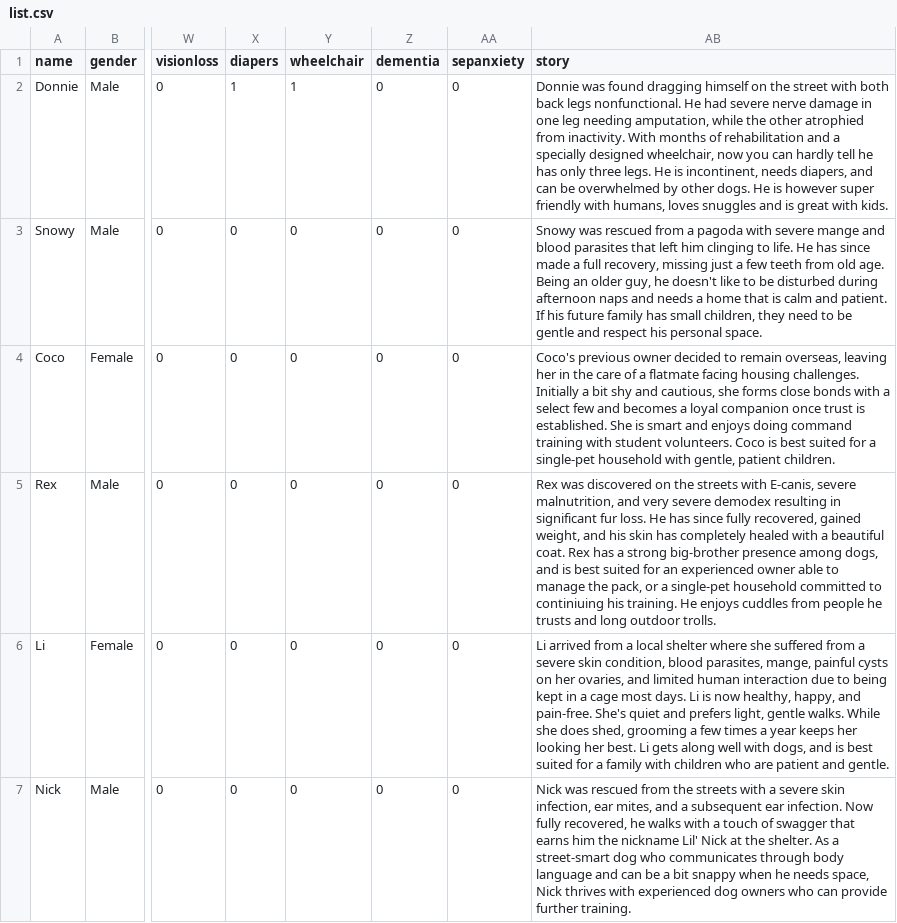
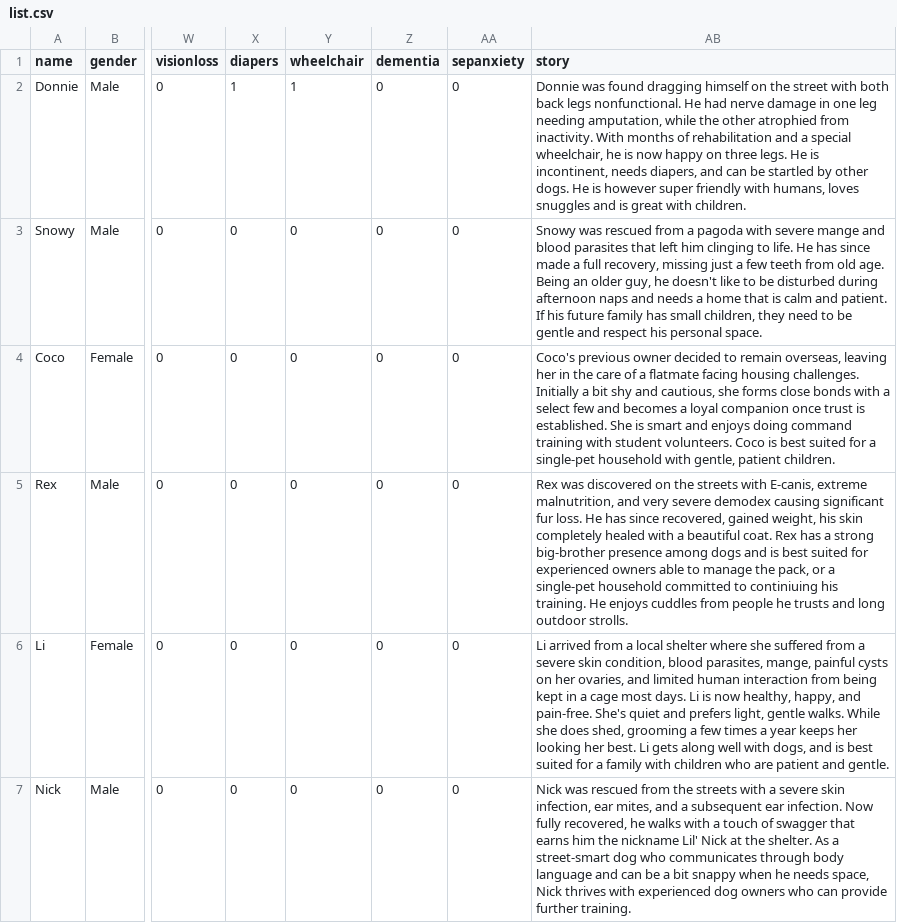
Before and after one commit to lyyytong/lyyy.fish, a CSV file: data/dogs-for-adoption/list.csv, drawn as a sheet; only a part is shown, gaps mark what is left out; the diff covers the shown part only; the diff names each change by its address in the sheet, - before the commit and + after, or states it on an @@ line.

```diff
--- a/data/dogs-for-adoption/list.csv
+++ b/data/dogs-for-adoption/list.csv
-AB2 (story): …He had severe nerve damage in one leg needing amputation, while the other atrophied from inactivity. With months of rehabilitation and a specially designed wheelchair, now you can hardly tell he has only three legs. He is incontinent, needs diapers, and can be overwhelmed by other dogs. He is however super friendly with humans, loves snuggles and is great with kids.
+AB2 (story): …He had nerve damage in one leg needing amputation, while the other atrophied from inactivity. With months of rehabilitation and a special wheelchair, he is now happy on three legs. He is incontinent, needs diapers, and can be startled by other dogs. He is however super friendly with humans, loves snuggles and is great with children.
-AB5 (story): …with E-canis, severe malnutrition, and very severe demodex resulting in significant fur loss. He has since fully recovered, gained weight, and his skin has completely healed with a beautiful coat. Rex has a strong big-brother presence among dogs, and is best suited for an experienced owner able to manage the pack, or a single-pet household committed to continiuing his training. He enjoys cuddles from people he trusts and long outdoor trolls.
+AB5 (story): …with E-canis, extreme malnutrition, and very severe demodex causing significant fur loss. He has since recovered, gained weight, his skin completely healed with a beautiful coat. Rex has a strong big-brother presence among dogs and is best suited for experienced owners able to manage the pack, or a single-pet household committed to continiuing his training. He enjoys cuddles from people he trusts and long outdoor strolls.
-AB6 (story): …human interaction due to being kept…
+AB6 (story): …human interaction from being kept…
```
Also changed, not shown: 8 edited cells elsewhere in this file, 3 other files.
